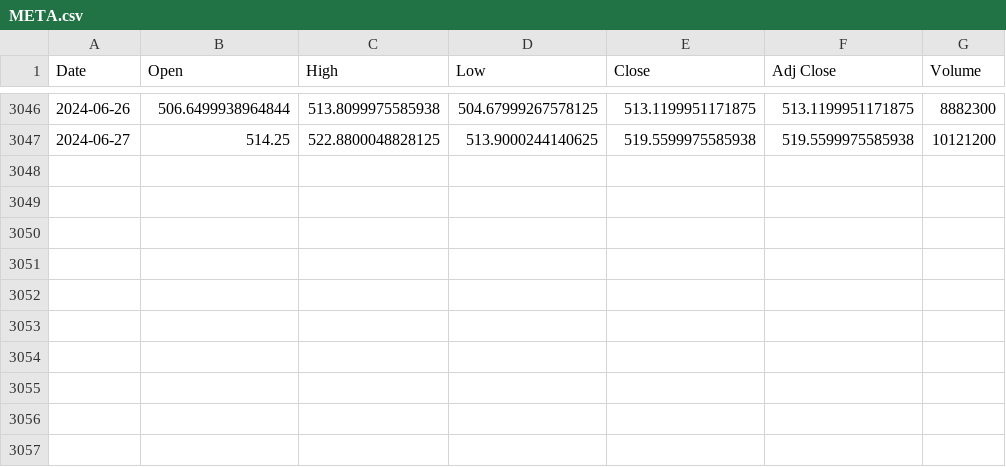
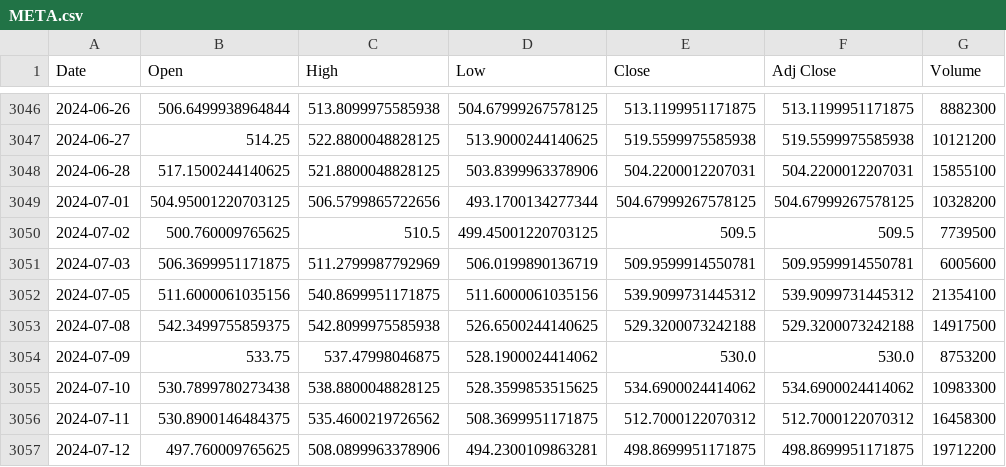
Before and after one commit to loricsonchia/StockSage, a CSV file: yahooScrapping/META.csv, drawn as a sheet; only a part is shown, gaps mark what is left out.

```diff
--- a/yahooScrapping/META.csv
+++ b/yahooScrapping/META.csv
@@ -3047 +3047,11 @@ Date,Open,High,Low,Close,Adj Close,Volume
 2024-06-27,514.25,522.8800048828125,513.9000244140625,519.5599975585938,519.5599975585938,10121200
+2024-06-28,517.1500244140625,521.8800048828125,503.8399963378906,504.2200012207031,504.2200012207031,15855100
+2024-07-01,504.95001220703125,506.5799865722656,493.1700134277344,504.67999267578125,504.67999267578125,10328200
+2024-07-02,500.760009765625,510.5,499.45001220703125,509.5,509.5,7739500
+2024-07-03,506.3699951171875,511.2799987792969,506.0199890136719,509.9599914550781,509.9599914550781,6005600
+2024-07-05,511.6000061035156,540.8699951171875,511.6000061035156,539.9099731445312,539.9099731445312,21354100
+2024-07-08,542.3499755859375,542.8099975585938,526.6500244140625,529.3200073242188,529.3200073242188,14917500
+2024-07-09,533.75,537.47998046875,528.1900024414062,530.0,530.0,8753200
+2024-07-10,530.7899780273438,538.8800048828125,528.3599853515625,534.6900024414062,534.6900024414062,10983300
+2024-07-11,530.8900146484375,535.4600219726562,508.3699951171875,512.7000122070312,512.7000122070312,16458300
+2024-07-12,497.760009765625,508.0899963378906,494.2300109863281,498.8699951171875,498.8699951171875,19712200
```
Also changed, not shown: yahooScrapping/AMD.csv, yahooScrapping/AMZN.csv, 17 other files.
